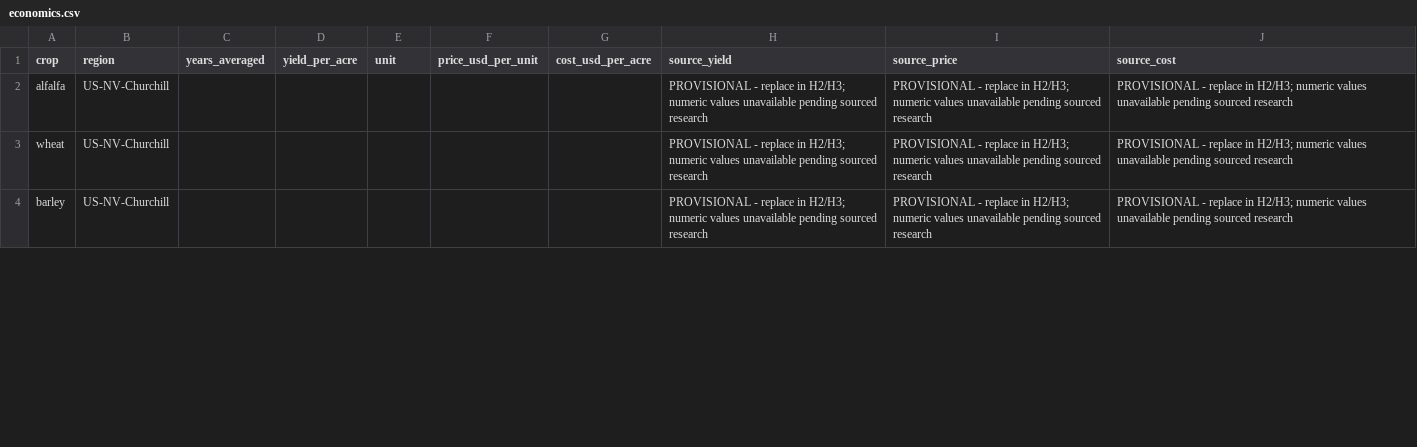
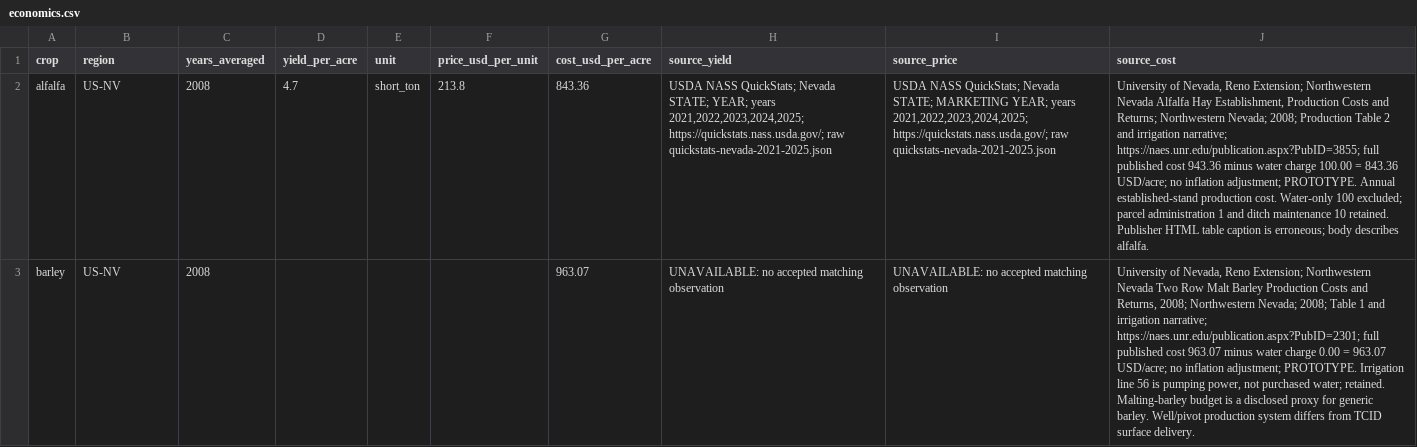
Before and after one commit to rs9459-dot/nasa-space-app-challenge, a CSV file: data/reference/economics.csv, drawn as a sheet; only a part is shown; removed rows and columns are numbered as before the commit, all else as after; the diff covers the shown part only; the diff names each change by its address in the sheet, - before the commit and + after, or states it on an @@ line.

Commit message:
Add sourced H3 university costs and prototype economics validation

```diff
--- a/data/reference/economics.csv
+++ b/data/reference/economics.csv
-B2 (region): US-NV-Churchill
+B2 (region): US-NV
-C2 (years_averaged): (empty)
+C2 (years_averaged): 2008
-D2 (yield_per_acre): (empty)
+D2 (yield_per_acre): 4.7
-E2 (unit): (empty)
+E2 (unit): short_ton
-F2 (price_usd_per_unit): (empty)
+F2 (price_usd_per_unit): 213.8
-G2 (cost_usd_per_acre): (empty)
+G2 (cost_usd_per_acre): 843.36
-H2 (source_yield): PROVISIONAL - replace in H2/H3; numeric values unavailable pending sourced research
+H2 (source_yield): USDA NASS QuickStats; Nevada STATE; YEAR; years 2021,2022,2023,2024,2025; https://quickstats.nass.usda.gov/; raw quickstats-nevada-2021-2025.json
-I2 (source_price): PROVISIONAL - replace in H2/H3; numeric values unavailable pending sourced research
+I2 (source_price): USDA NASS QuickStats; Nevada STATE; MARKETING YEAR; years 2021,2022,2023,2024,2025; https://quickstats.nass.usda.gov/; raw quickstats-nevada-2021-2025.json
-J2 (source_cost): PROVISIONAL - replace in H2/H3; numeric values unavailable pending sourced research
+J2 (source_cost): University of Nevada, Reno Extension; Northwestern Nevada Alfalfa Hay Establishment, Production Costs and Returns; Northwestern Nevada; 2008; Production Table 2 and irrigation narrative; https://naes.unr.edu/publication.aspx?PubID=3855; full published cost 943.36 minus water charge 100.00 = 843.36 USD/acre; no inflation adjustment; PROTOTYPE. Annual established-stand production cost. Water-only 100 excluded; parcel administration 1 and ditch maintenance 10 retained. Publisher HTML table caption is erroneous; body describes alfalfa.
-row 3: wheat | US-NV-Churchill |  |  |  |  |  | PROVISIONAL - replace in H2/H3; numeric values unavailable pending sourced research | PROVISIONAL - replace in H2/H3; numeric values unavailable pending sourced research | PROVISIONAL - replace in H2/H3; numeric values unavailable pending sourced research
-B3 (region): US-NV-Churchill
+B3 (region): US-NV
-C3 (years_averaged): (empty)
+C3 (years_averaged): 2008
-G3 (cost_usd_per_acre): (empty)
+G3 (cost_usd_per_acre): 963.07
-H3 (source_yield): PROVISIONAL - replace in H2/H3; numeric values unavailable pending sourced research
+H3 (source_yield): UNAVAILABLE: no accepted matching observation
-I3 (source_price): PROVISIONAL - replace in H2/H3; numeric values unavailable pending sourced research
+I3 (source_price): UNAVAILABLE: no accepted matching observation
-J3 (source_cost): PROVISIONAL - replace in H2/H3; numeric values unavailable pending sourced research
+J3 (source_cost): University of Nevada, Reno Extension; Northwestern Nevada Two Row Malt Barley Production Costs and Returns, 2008; Northwestern Nevada; 2008; Table 1 and irrigation narrative; https://naes.unr.edu/publication.aspx?PubID=2301; full published cost 963.07 minus water charge 0.00 = 963.07 USD/acre; no inflation adjustment; PROTOTYPE. Irrigation line 56 is pumping power, not purchased water; retained. Malting-barley budget is a disclosed proxy for generic barley. Well/pivot production system differs from TCID surface delivery.
```
Also changed, not shown: 3 added rows, 2 removed rows and 20 edited cells elsewhere in this file, 42 other files.
